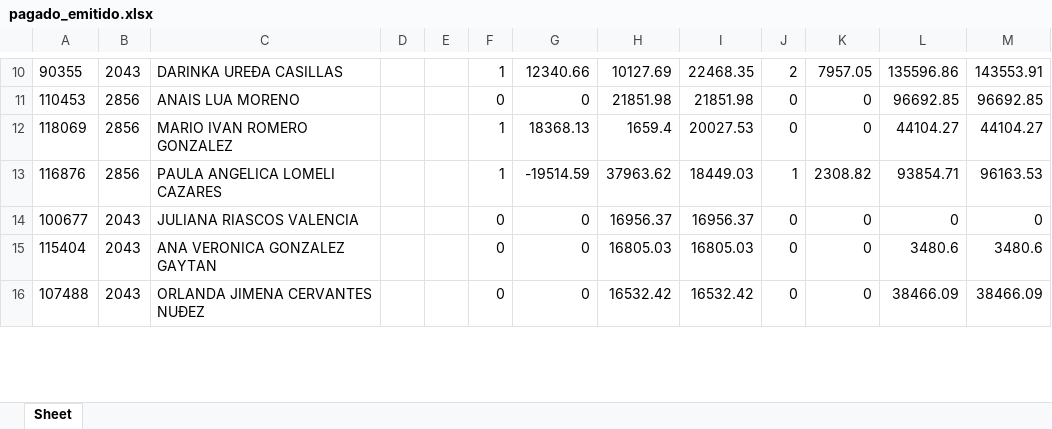
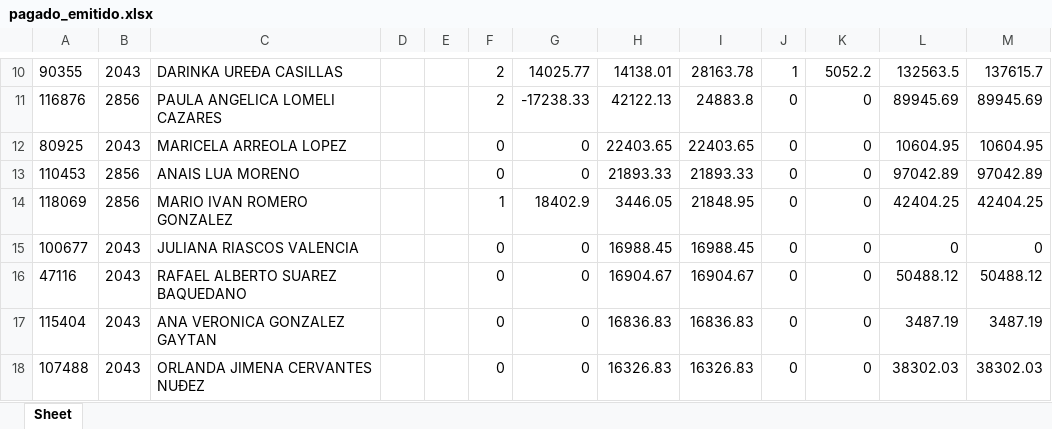
Before and after one commit to davalosdiego833/paneldecampanas, an Excel workbook: administrador/pagado_emitidido/pagado_emitido.xlsx, sheet Sheet, drawn as a sheet; only a part is shown, gaps mark what is left out; values as stored, in another font and other column widths than the file's, no borders; removed rows and columns are numbered as before the commit, all else as after; the diff covers the shown part only; the diff names each change by its address in the sheet, - before the commit and + after, or states it on an @@ line.

```diff
--- a/administrador/pagado_emitidido/pagado_emitido.xlsx (sheet Sheet)
+++ b/administrador/pagado_emitidido/pagado_emitido.xlsx (sheet Sheet)
-F10: 1
+F10: 2
-G10: 12340.66
+G10: 14025.77
-H10: 10127.69
+H10: 14138.01
-I10: 22468.35
+I10: 28163.78
-J10: 2
+J10: 1
-K10: 7957.05
+K10: 5052.2
-L10: 135596.86
+L10: 132563.5
-M10: 143553.91
+M10: 137615.7
+row 11: 116876 | 2856 | PAULA ANGELICA LOMELI CAZARES |  |  | 2 | -17238.33 | 42122.13 | 24883.8 | 0 | 0 | 89945.69 | 89945.69
+row 12: 80925 | 2043 | MARICELA ARREOLA LOPEZ |  |  | 0 | 0 | 22403.65 | 22403.65 | 0 | 0 | 10604.95 | 10604.95
-H13: 21851.98
+H13: 21893.33
-I13: 21851.98
+I13: 21893.33
-L13: 96692.85
+L13: 97042.89
-M13: 96692.85
+M13: 97042.89
-G14: 18368.13
+G14: 18402.9
-H14: 1659.4
+H14: 3446.05
-I14: 20027.53
+I14: 21848.95
-L14: 44104.27
+L14: 42404.25
-M14: 44104.27
+M14: 42404.25
-row 13: 116876 | 2856 | PAULA ANGELICA LOMELI CAZARES |  |  | 1 | -19514.59 | 37963.62 | 18449.03 | 1 | 2308.82 | 93854.71 | 96163.53
-H15: 16956.37
+H15: 16988.45
-I15: 16956.37
+I15: 16988.45
+row 16: 47116 | 2043 | RAFAEL ALBERTO SUAREZ BAQUEDANO |  |  | 0 | 0 | 16904.67 | 16904.67 | 0 | 0 | 50488.12 | 50488.12
-H17: 16805.03
+H17: 16836.83
-I17: 16805.03
+I17: 16836.83
-L17: 3480.6
+L17: 3487.19
-M17: 3480.6
+M17: 3487.19
-H18: 16532.42
+H18: 16326.83
-I18: 16532.42
+I18: 16326.83
-L18: 38466.09
+L18: 38302.03
-M18: 38466.09
+M18: 38302.03
```
Also changed, not shown: 6 added rows, 7 removed rows and 113 edited cells elsewhere in this sheet, administrador/pagado_emitido/pagado_emitido.xlsx, 7 other files.
